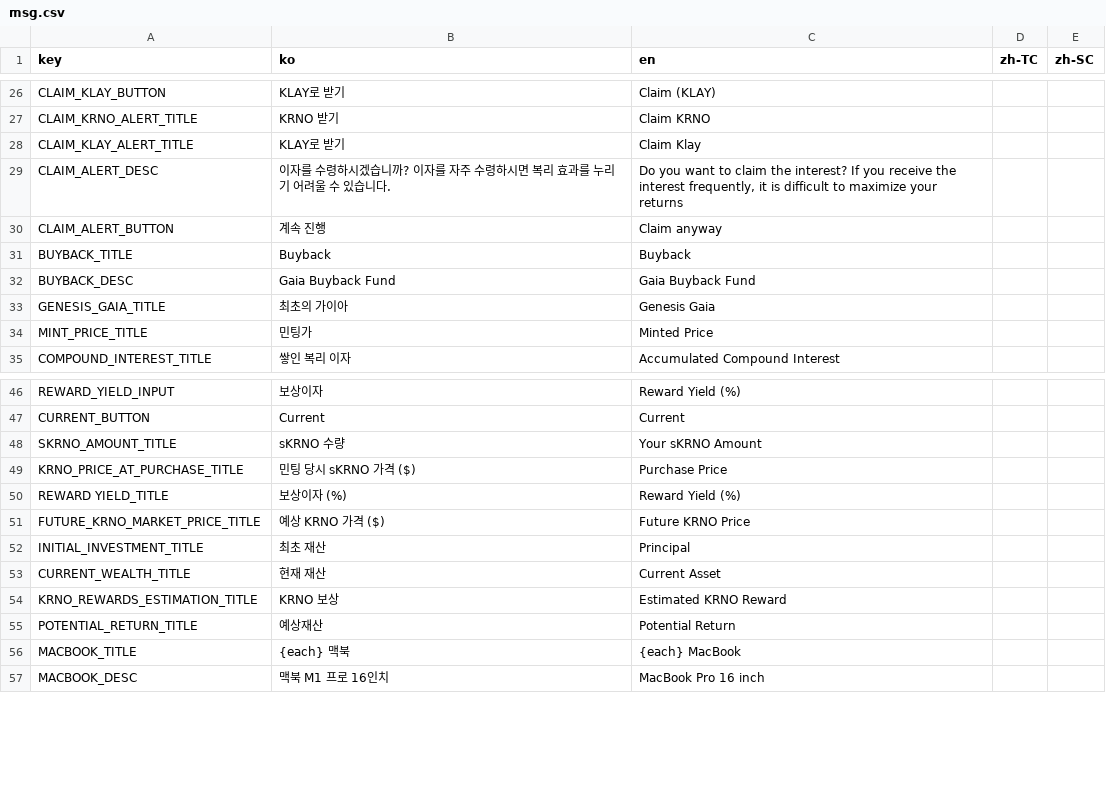
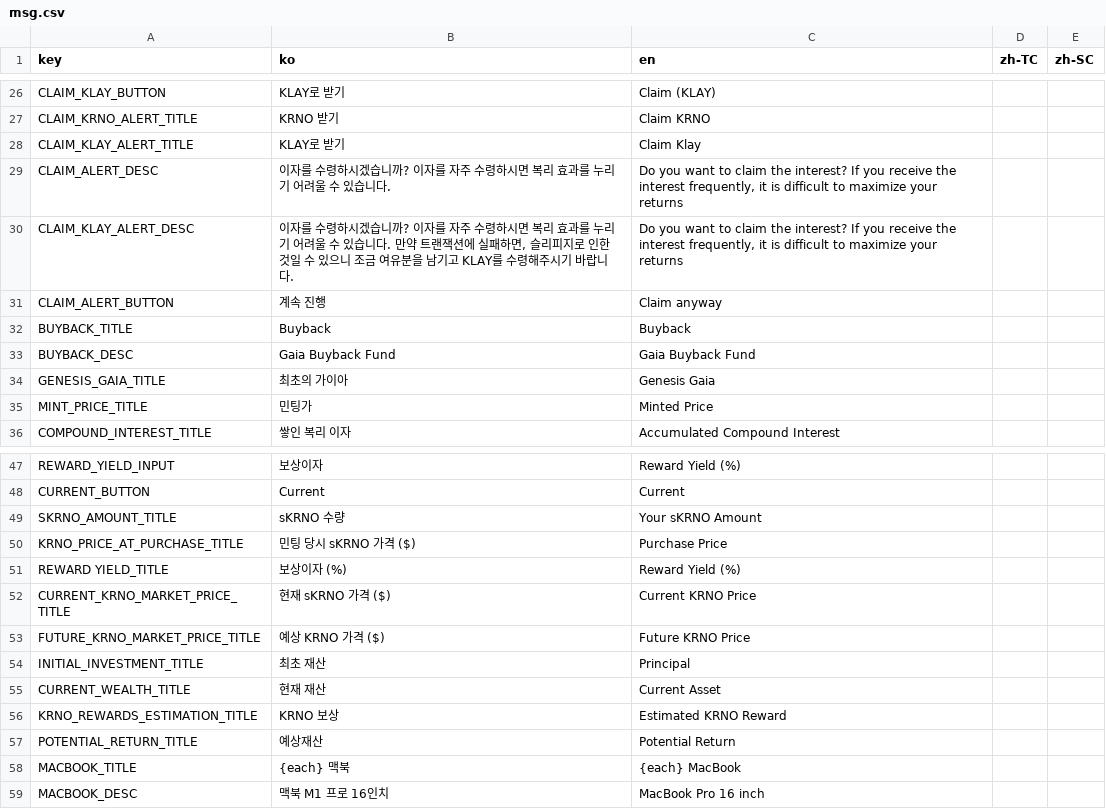
Before and after one commit to gaiaprotocol-v1/gaia-genesis-app, a CSV file: docs/msg.csv, drawn as a sheet; only a part is shown, gaps mark what is left out; the diff names each change by its address in the sheet, - before the commit and + after, or states it on an @@ line.

```diff
--- a/docs/msg.csv
+++ b/docs/msg.csv
+row 30: CLAIM_KLAY_ALERT_DESC | 이자를 수령하시겠습니까? 이자를 자주 수령하시면 복리 효과를 누리기 어려울 수 있습니다. 만약 트랜잭션에 실패하면, 슬리피지로 인한 것일 수 있으니 조금 여유분을 남기고 KLAY를 수령해주시기 바랍니다. | Do you want to claim the interest? If you receive the interest frequently, it is difficult to maximize your returns
+row 52: CURRENT_KRNO_MARKET_PRICE_TITLE | 현재 sKRNO 가격 ($) | Current KRNO Price
```
Also changed, not shown: 5 other files.
